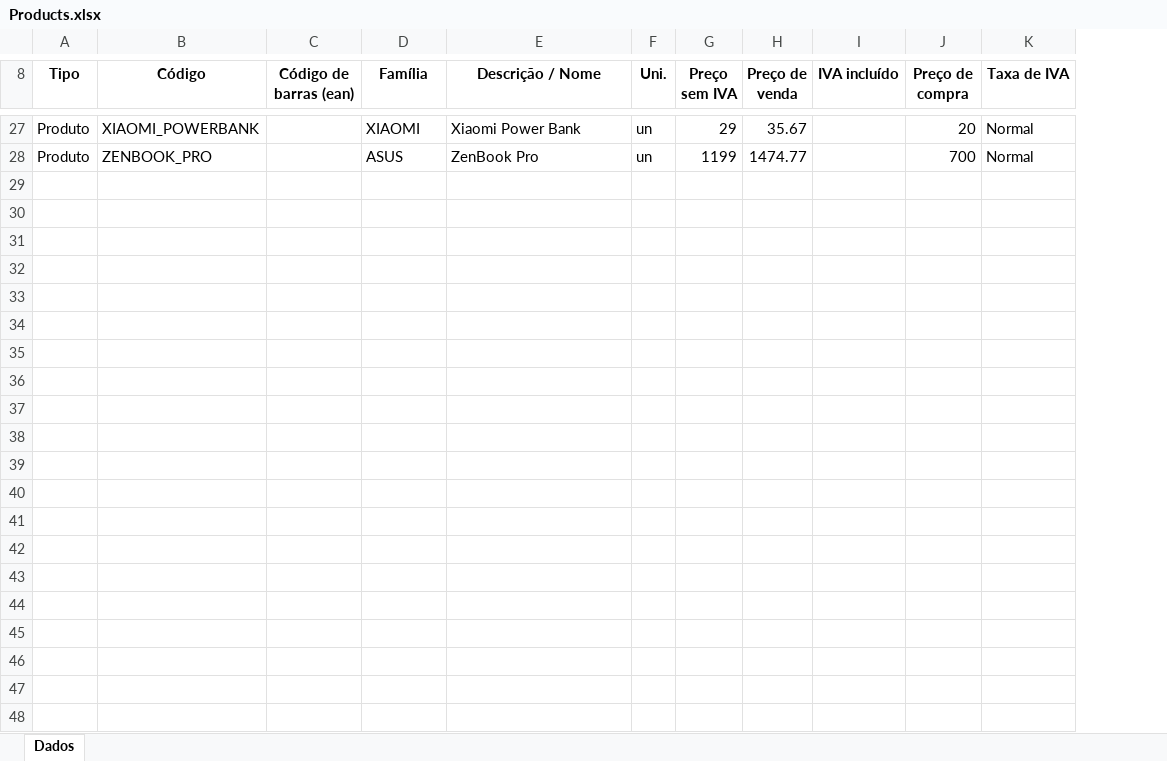
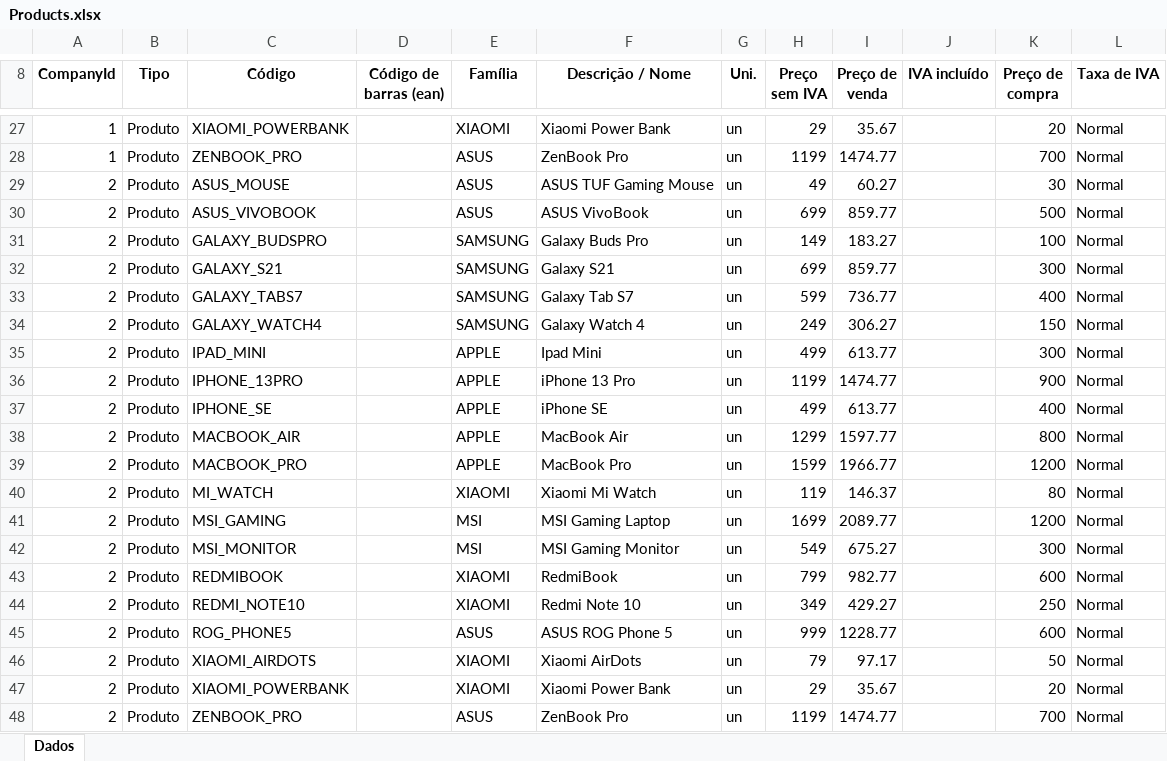
Before and after one commit to vitorLopes21/SIO2324grupo3, an Excel workbook: Data/Products.xlsx, sheet Dados, drawn as a sheet; only a part is shown, gaps mark what is left out; values as stored, in another font and other column widths than the file's, no borders; table styles not drawn; the diff covers the shown part only; the diff names each change by its address in the sheet, - before the commit and + after, or states it on an @@ line.

```diff
--- a/Data/Products.xlsx (sheet Dados)
+++ b/Data/Products.xlsx (sheet Dados)
+column A (CompanyId), rows 27-28: 1 | 1
+row 29: 2 | Produto | ASUS_MOUSE |  | ASUS | ASUS TUF Gaming Mouse | un | 49 | 60.27 |  | 30 | Normal
+row 30: 2 | Produto | ASUS_VIVOBOOK |  | ASUS | ASUS VivoBook | un | 699 | 859.77 |  | 500 | Normal
+row 31: 2 | Produto | GALAXY_BUDSPRO |  | SAMSUNG | Galaxy Buds Pro | un | 149 | 183.27 |  | 100 | Normal
+row 32: 2 | Produto | GALAXY_S21 |  | SAMSUNG | Galaxy S21 | un | 699 | 859.77 |  | 300 | Normal
+row 33: 2 | Produto | GALAXY_TABS7 |  | SAMSUNG | Galaxy Tab S7 | un | 599 | 736.77 |  | 400 | Normal
+row 34: 2 | Produto | GALAXY_WATCH4 |  | SAMSUNG | Galaxy Watch 4 | un | 249 | 306.27 |  | 150 | Normal
+row 35: 2 | Produto | IPAD_MINI |  | APPLE | Ipad Mini | un | 499 | 613.77 |  | 300 | Normal
+row 36: 2 | Produto | IPHONE_13PRO |  | APPLE | iPhone 13 Pro | un | 1199 | 1474.77 |  | 900 | Normal
+row 37: 2 | Produto | IPHONE_SE |  | APPLE | iPhone SE | un | 499 | 613.77 |  | 400 | Normal
+row 38: 2 | Produto | MACBOOK_AIR |  | APPLE | MacBook Air | un | 1299 | 1597.77 |  | 800 | Normal
+row 39: 2 | Produto | MACBOOK_PRO |  | APPLE | MacBook Pro | un | 1599 | 1966.77 |  | 1200 | Normal
+row 40: 2 | Produto | MI_WATCH |  | XIAOMI | Xiaomi Mi Watch | un | 119 | 146.37 |  | 80 | Normal
+row 41: 2 | Produto | MSI_GAMING |  | MSI | MSI Gaming Laptop | un | 1699 | 2089.77 |  | 1200 | Normal
+row 42: 2 | Produto | MSI_MONITOR |  | MSI | MSI Gaming Monitor | un | 549 | 675.27 |  | 300 | Normal
+row 43: 2 | Produto | REDMIBOOK |  | XIAOMI | RedmiBook | un | 799 | 982.77 |  | 600 | Normal
+row 44: 2 | Produto | REDMI_NOTE10 |  | XIAOMI | Redmi Note 10 | un | 349 | 429.27 |  | 250 | Normal
+row 45: 2 | Produto | ROG_PHONE5 |  | ASUS | ASUS ROG Phone 5 | un | 999 | 1228.77 |  | 600 | Normal
+row 46: 2 | Produto | XIAOMI_AIRDOTS |  | XIAOMI | Xiaomi AirDots | un | 79 | 97.17 |  | 50 | Normal
+row 47: 2 | Produto | XIAOMI_POWERBANK |  | XIAOMI | Xiaomi Power Bank | un | 29 | 35.67 |  | 20 | Normal
+row 48: 2 | Produto | ZENBOOK_PRO |  | ASUS | ZenBook Pro | un | 1199 | 1474.77 |  | 700 | Normal
```
Also changed, not shown: 2 added rows, 2 removed rows and 2 edited cells elsewhere in this sheet, Data/Clients.xlsx, Data/PurchaseInvoices.xlsx, 3 other files.
